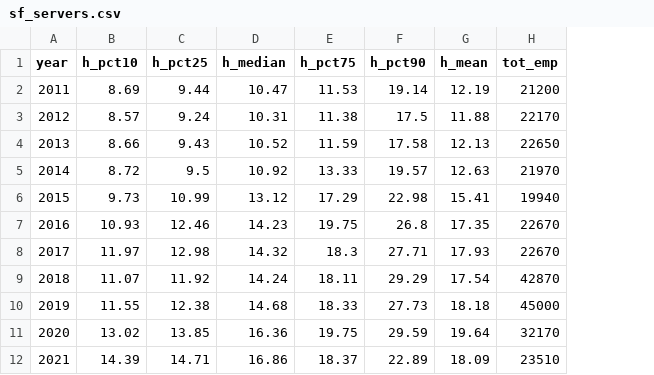
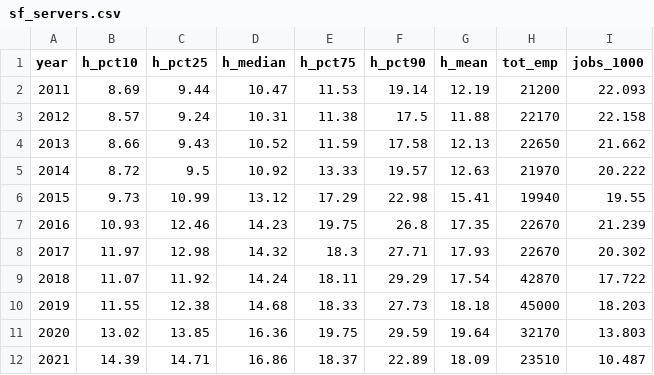
Before and after one commit to justinrobinson1020/data_analysis_project, a CSV file: data/sf_servers.csv, drawn as a sheet; the diff names each change by its address in the sheet, - before the commit and + after, or states it on an @@ line.

```diff
--- a/data/sf_servers.csv
+++ b/data/sf_servers.csv
+column I (jobs_1000), rows 2-12: 22.093 | 22.158 | 21.662 | 20.222 | 19.55 | 21.239 | 20.302 | 17.722 | 18.203 | 13.803 | 10.487
```
Also changed, not shown: data/dc_cooks.csv, data/dc_servers.csv, 18 other files.
